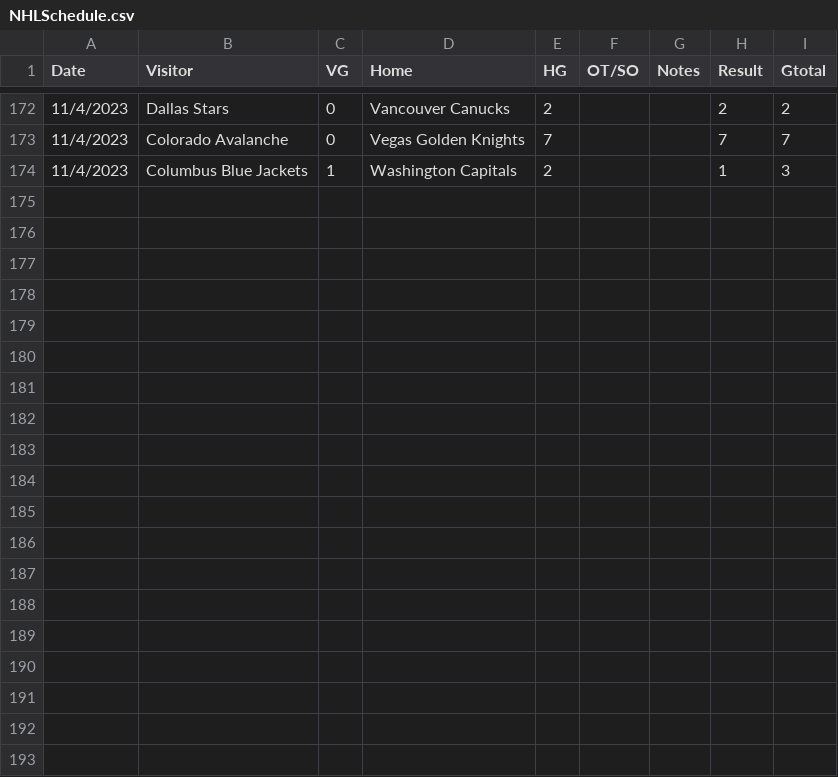
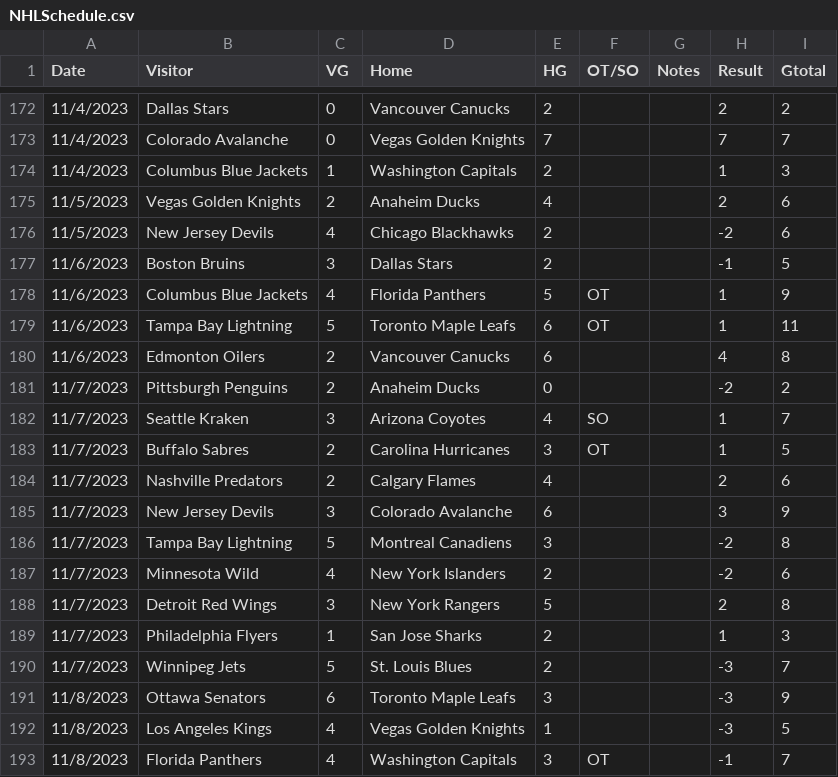
Before and after one commit to jalextorres18/NHL2023, a CSV file: NHLSchedule.csv, drawn as a sheet; only a part is shown, gaps mark what is left out.

```diff
--- a/NHLSchedule.csv
+++ b/NHLSchedule.csv
@@ -174 +174,20 @@ Date,Visitor,VG,Home,HG,OT/SO,Notes,Result,Gtotal
 11/4/2023,Columbus Blue Jackets,1,Washington Capitals,2,,,1,3
+11/5/2023,Vegas Golden Knights,2,Anaheim Ducks,4,,,2,6
+11/5/2023,New Jersey Devils,4,Chicago Blackhawks,2,,,-2,6
+11/6/2023,Boston Bruins,3,Dallas Stars,2,,,-1,5
+11/6/2023,Columbus Blue Jackets,4,Florida Panthers,5,OT,,1,9
+11/6/2023,Tampa Bay Lightning,5,Toronto Maple Leafs,6,OT,,1,11
+11/6/2023,Edmonton Oilers,2,Vancouver Canucks,6,,,4,8
+11/7/2023,Pittsburgh Penguins,2,Anaheim Ducks,0,,,-2,2
+11/7/2023,Seattle Kraken,3,Arizona Coyotes,4,SO,,1,7
+11/7/2023,Buffalo Sabres,2,Carolina Hurricanes,3,OT,,1,5
+11/7/2023,Nashville Predators,2,Calgary Flames,4,,,2,6
+11/7/2023,New Jersey Devils,3,Colorado Avalanche,6,,,3,9
+11/7/2023,Tampa Bay Lightning,5,Montreal Canadiens,3,,,-2,8
+11/7/2023,Minnesota Wild,4,New York Islanders,2,,,-2,6
+11/7/2023,Detroit Red Wings,3,New York Rangers,5,,,2,8
+11/7/2023,Philadelphia Flyers,1,San Jose Sharks,2,,,1,3
+11/7/2023,Winnipeg Jets,5,St. Louis Blues,2,,,-3,7
+11/8/2023,Ottawa Senators,6,Toronto Maple Leafs,3,,,-3,9
+11/8/2023,Los Angeles Kings,4,Vegas Golden Knights,1,,,-3,5
+11/8/2023,Florida Panthers,4,Washington Capitals,3,OT,,-1,7
```
Also changed, not shown: HomeTeamStats.csv, TestData.csv, 4 other files.
